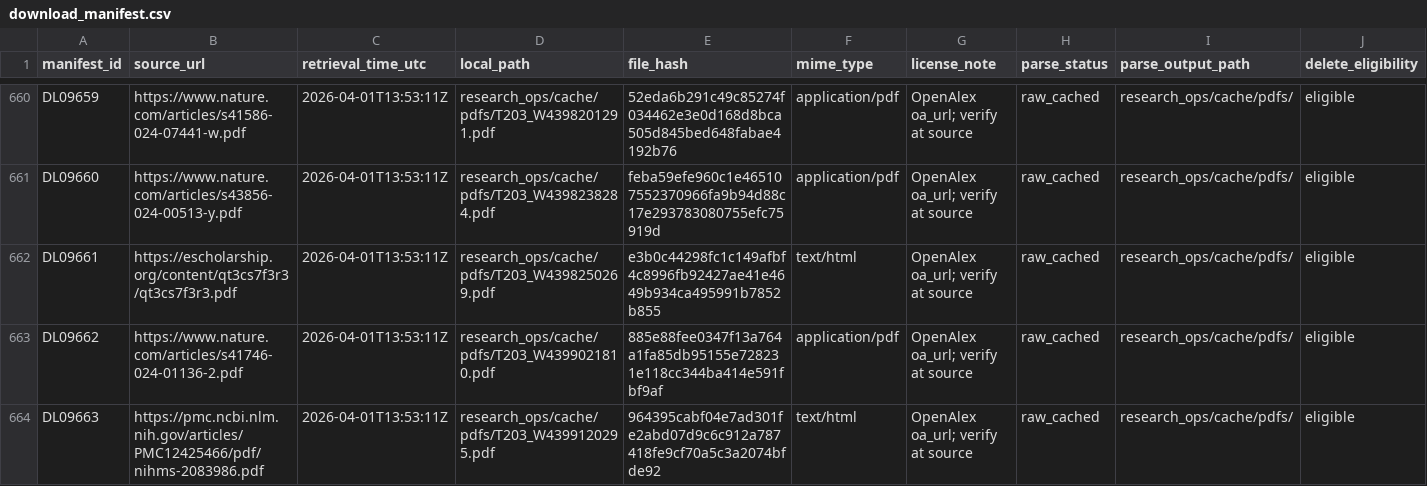
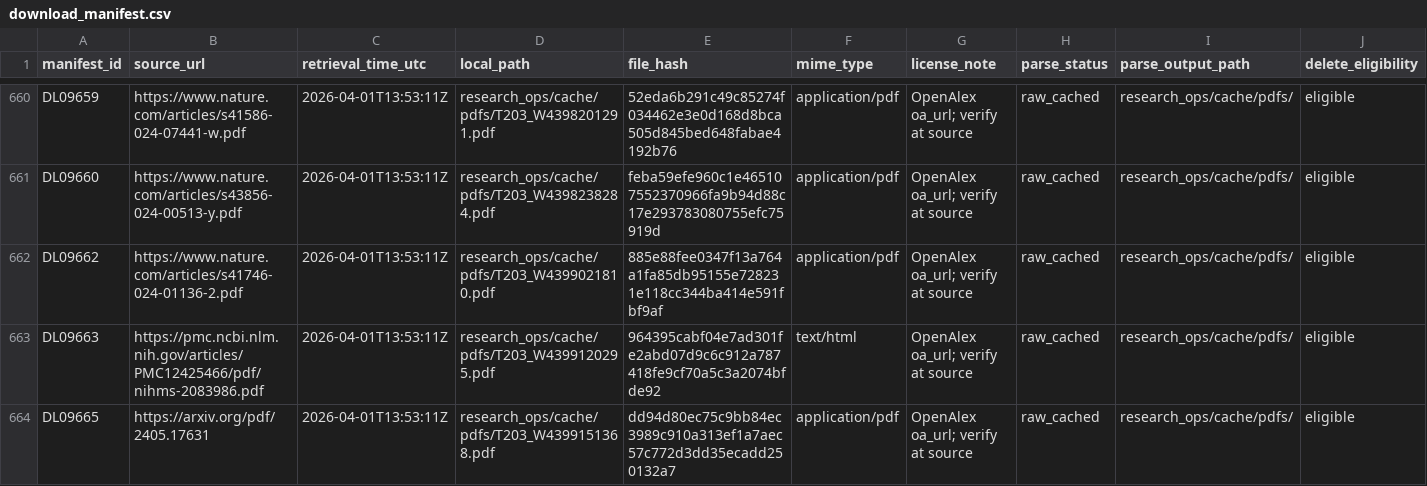
Before and after one commit to cheliu-computation/cursor-agent, a CSV file: research_ops/manifests/download_manifest.csv, drawn as a sheet; only a part is shown, gaps mark what is left out; the shorter side is filled out with more unchanged rows; rows hold the shown columns only; the diff covers the shown part only; the diff names each change by its address in the sheet, - before the commit and + after, or states it on an @@ line.

```diff
--- a/research_ops/manifests/download_manifest.csv
+++ b/research_ops/manifests/download_manifest.csv
-row 662: DL09661 | https://escholarship.org/content/qt3cs7f3r3/qt3cs7f3r3.pdf | 2026-04-01T13:53:11Z | research_ops/cache/pdfs/T203_W4398250269.pdf | e3b0c44298fc1c149afbf4c8996fb92427ae41e4649b934ca495991b7852b855 | text/html | OpenAlex oa_url; verify at source | raw_cached | research_ops/cache/pdfs/ | eligible
```
Also changed, not shown: 6 removed rows elsewhere in this file, 6 other files.
